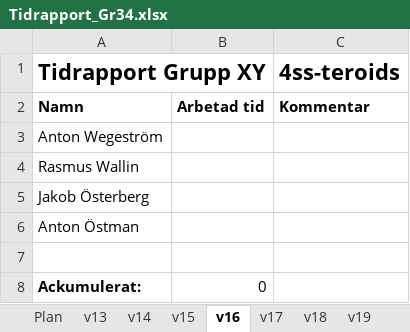
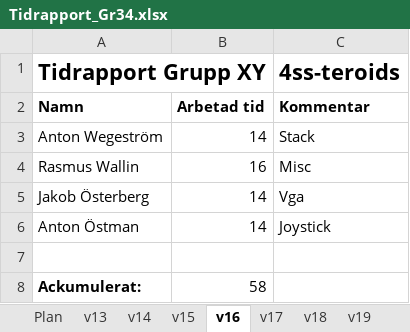
Before and after one commit to antwg/TSEA83, an Excel workbook: doc/Tidrapport_Gr34.xlsx, sheet v16, drawn as a sheet; values as stored, in another font and other column widths than the file's, no borders; the diff names each change by its address in the sheet, - before the commit and + after, or states it on an @@ line.

Commit message:
Updated tidrapport

```diff
--- a/doc/Tidrapport_Gr34.xlsx (sheet v16)
+++ b/doc/Tidrapport_Gr34.xlsx (sheet v16)
-B3: (empty)
+B3: 14
-C3 (4ss-teroids): (empty)
+C3 (4ss-teroids): Stack
-B4: (empty)
+B4: 16
-C4 (4ss-teroids): (empty)
+C4 (4ss-teroids): Misc
-B5:B6: (empty)
+B5:B6: 14
-C5 (4ss-teroids): (empty)
+C5 (4ss-teroids): Vga
-C6 (4ss-teroids): (empty)
+C6 (4ss-teroids): Joystick
-B8: 0
+B8: 58
```
Also changed, not shown: sheet graf, charts or pictures.
